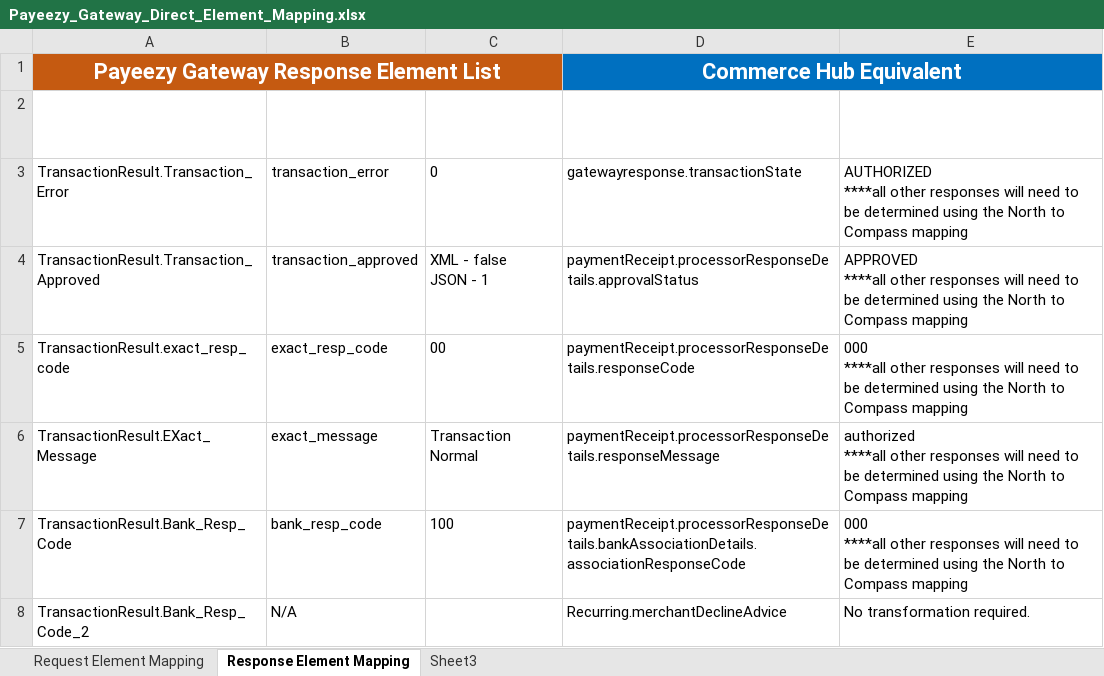
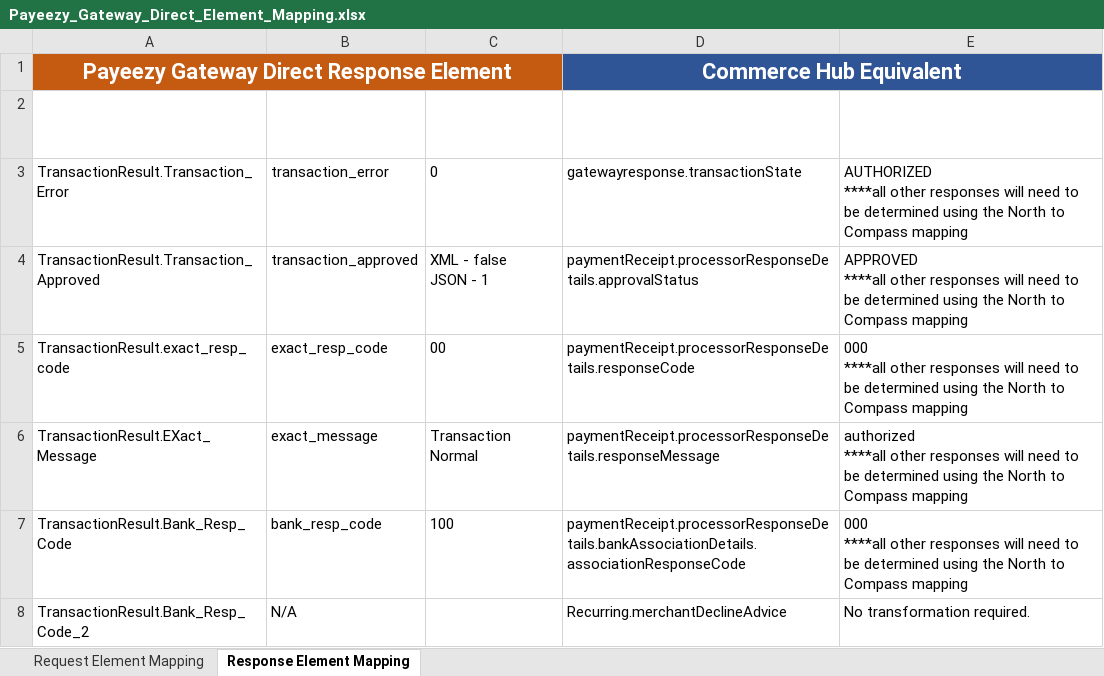
Before and after one commit to Fiserv/Commerce-Hub, an Excel workbook: docs/Resources/Guides/Payeezy/Payeezy_Gateway_Direct_Element_Mapping.xlsx, sheet Response Element Mapping, drawn as a sheet; only a part is shown; values as stored, in another font and other column widths than the file's, no borders; table styles not drawn; the diff names each change by its address in the sheet, - before the commit and + after, or states it on an @@ line.

```diff
--- a/docs/Resources/Guides/Payeezy/Payeezy_Gateway_Direct_Element_Mapping.xlsx (sheet Response Element Mapping)
+++ b/docs/Resources/Guides/Payeezy/Payeezy_Gateway_Direct_Element_Mapping.xlsx (sheet Response Element Mapping)
-sheet tab: Sheet3
-A1 (XML/SOAP): Payeezy Gateway Response Element List
+A1 (XML/SOAP): Payeezy Gateway Direct Response Element
-D1:E1 fill: #0070C0
+D1:E1 fill: #2F5597
```
Also changed, not shown: 1 other file.
